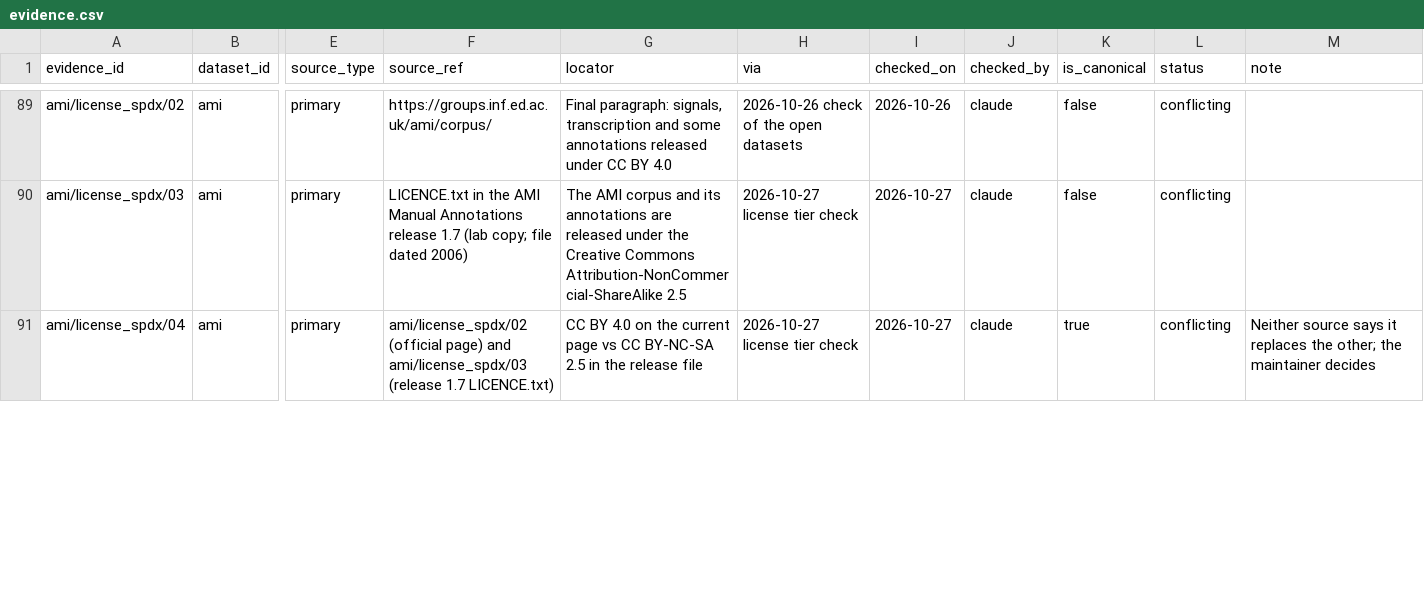
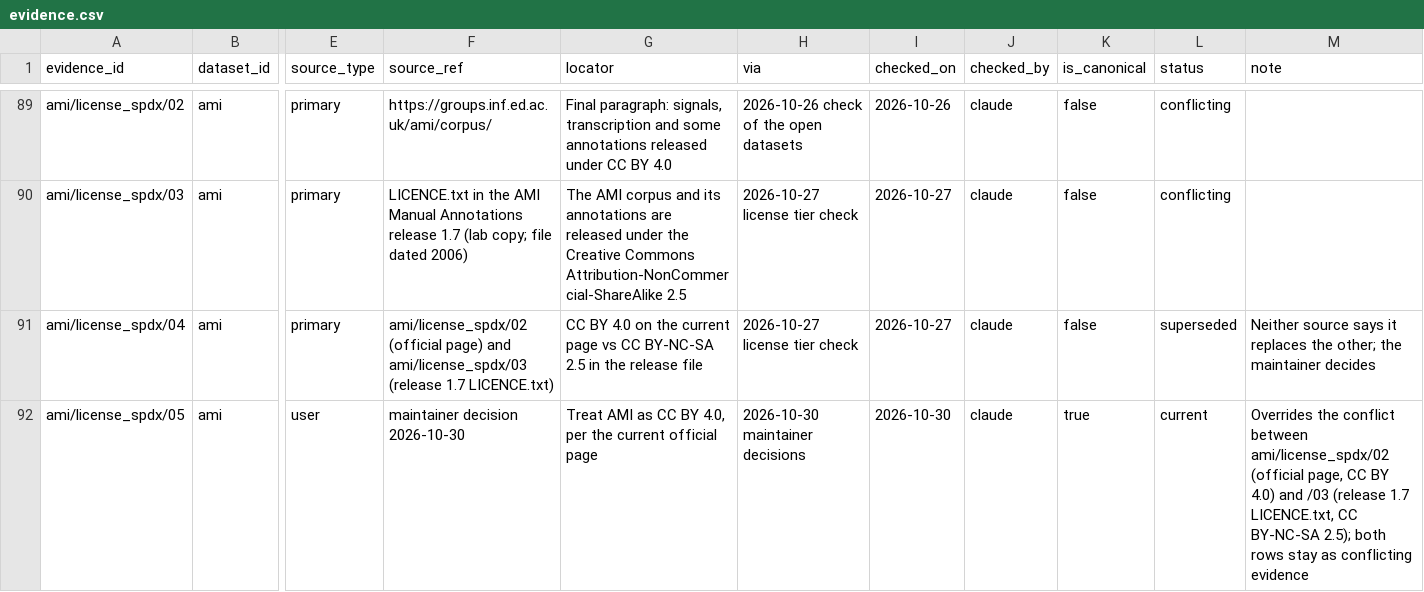
Before and after one commit to KimHaeri/sd_dataset_db, a CSV file: data/evidence.csv, drawn as a sheet; only a part is shown, gaps mark what is left out; rows hold the shown columns only; the diff covers the shown part only; the diff names each change by its address in the sheet, - before the commit and + after, or states it on an @@ line.

```diff
--- a/data/evidence.csv
+++ b/data/evidence.csv
-K91 (is_canonical): true
+K91 (is_canonical): false
-L91 (status): conflicting
+L91 (status): superseded
+row 92: ami/license_spdx/05 | ami | user | maintainer decision 2026-10-30 | Treat AMI as CC BY 4.0, per the current official page | 2026-10-30 maintainer decisions | 2026-10-30 | claude | true | current | Overrides the conflict between ami/license_spdx/02 (official page, CC BY 4.0) and /03 (release 1.7 LICENCE.txt, CC BY-NC-SA 2.5); both rows stay as conflicting evidence
```
Also changed, not shown: 5 added rows and 10 edited cells elsewhere in this file, data/datasets.csv, views/datasets_wide.csv, 2 other files.
